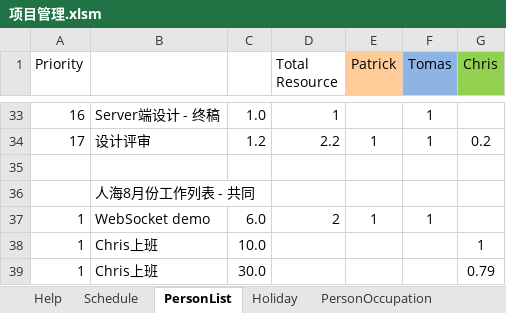
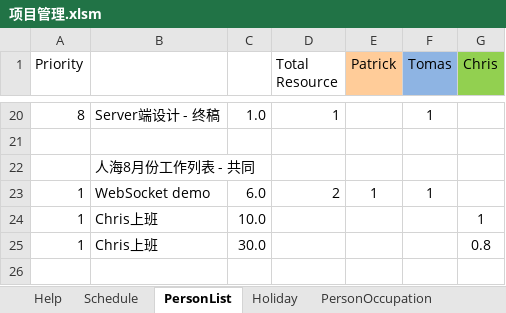
Before and after one commit to simplelifestudio/RenHai, an Excel workbook: Documents/项目管理.xlsm, sheet PersonList, drawn as a sheet; only a part is shown, gaps mark what is left out; values as stored, in another font and other column widths than the file's, no borders; removed rows and columns are numbered as before the commit, all else as after; the diff covers the shown part only; the diff names each change by its address in the sheet, - before the commit and + after, or states it on an @@ line.

```diff
--- a/Documents/项目管理.xlsm (sheet PersonList)
+++ b/Documents/项目管理.xlsm (sheet PersonList)
-A20 (Priority): 16
+A20 (Priority): 8
-row 34: 17 | 设计评审 | 1.2 | 2.2 | 1 | 1 | 0.2
-G25 (Chris): 0.79
+G25 (Chris): 0.8
```
Also changed, not shown: 13 removed rows and 11 edited cells elsewhere in this sheet, sheet Schedule, sheet PersonOccupation, formulas that keep their value, charts or pictures, Documents/项目管理.xlsx, 1 other file.
